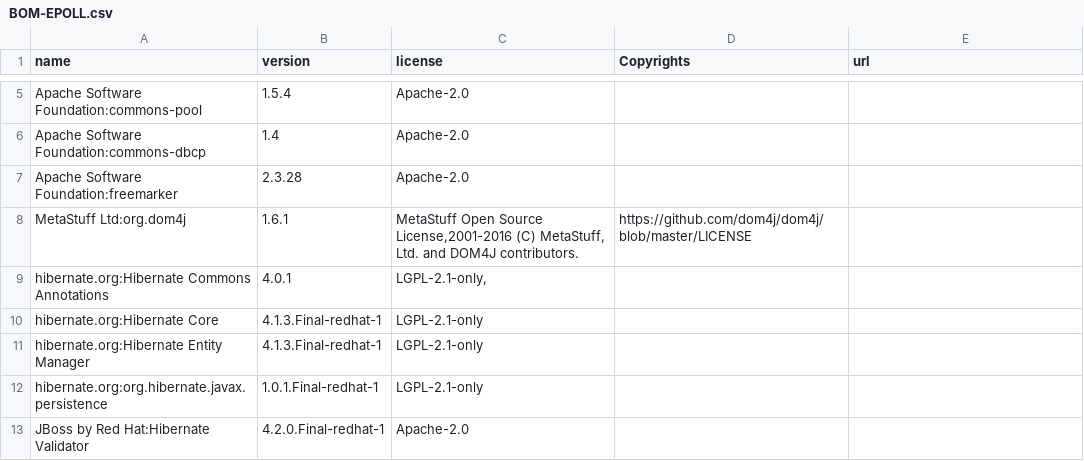
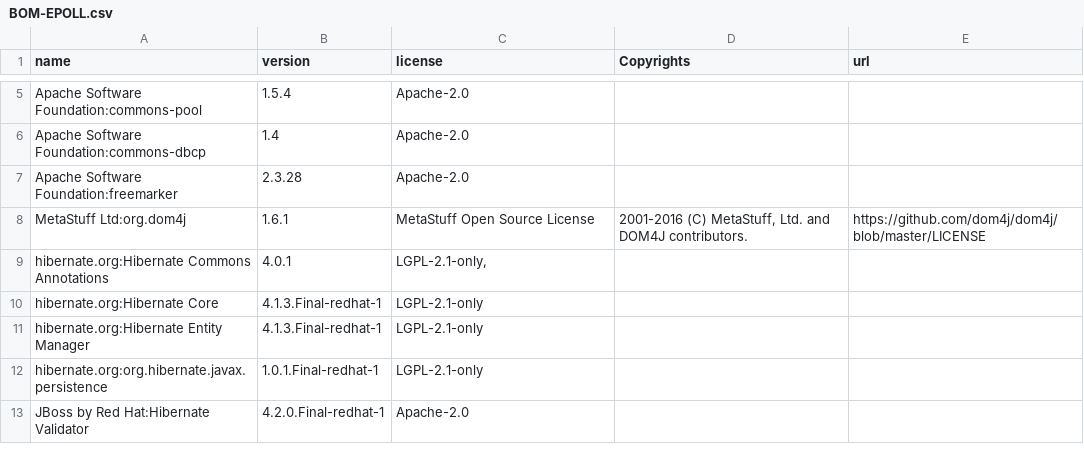
Before and after one commit to OrganizationProva1/BOM, a CSV file: BOM-EPOLL.csv, drawn as a sheet; only a part is shown, gaps mark what is left out.

Commit message:
Update BOM-EPOLL.csv

```diff
--- a/BOM-EPOLL.csv
+++ b/BOM-EPOLL.csv
@@ -7,3 +7,3 @@ Apache Software Foundation:commons-dbcp,1.4,Apache-2.0,,
 Apache Software Foundation:freemarker,2.3.28,Apache-2.0,,
-MetaStuff Ltd:org.dom4j,1.6.1,"MetaStuff Open Source License,2001-2016 (C) MetaStuff, Ltd. and DOM4J contributors.",https://github.com/dom4j/dom4j/blob/master/LICENSE
+MetaStuff Ltd:org.dom4j,1.6.1,MetaStuff Open Source License,"2001-2016 (C) MetaStuff, Ltd. and DOM4J contributors.",https://github.com/dom4j/dom4j/blob/master/LICENSE
 hibernate.org:Hibernate Commons Annotations,4.0.1,"LGPL-2.1-only,",,
```
